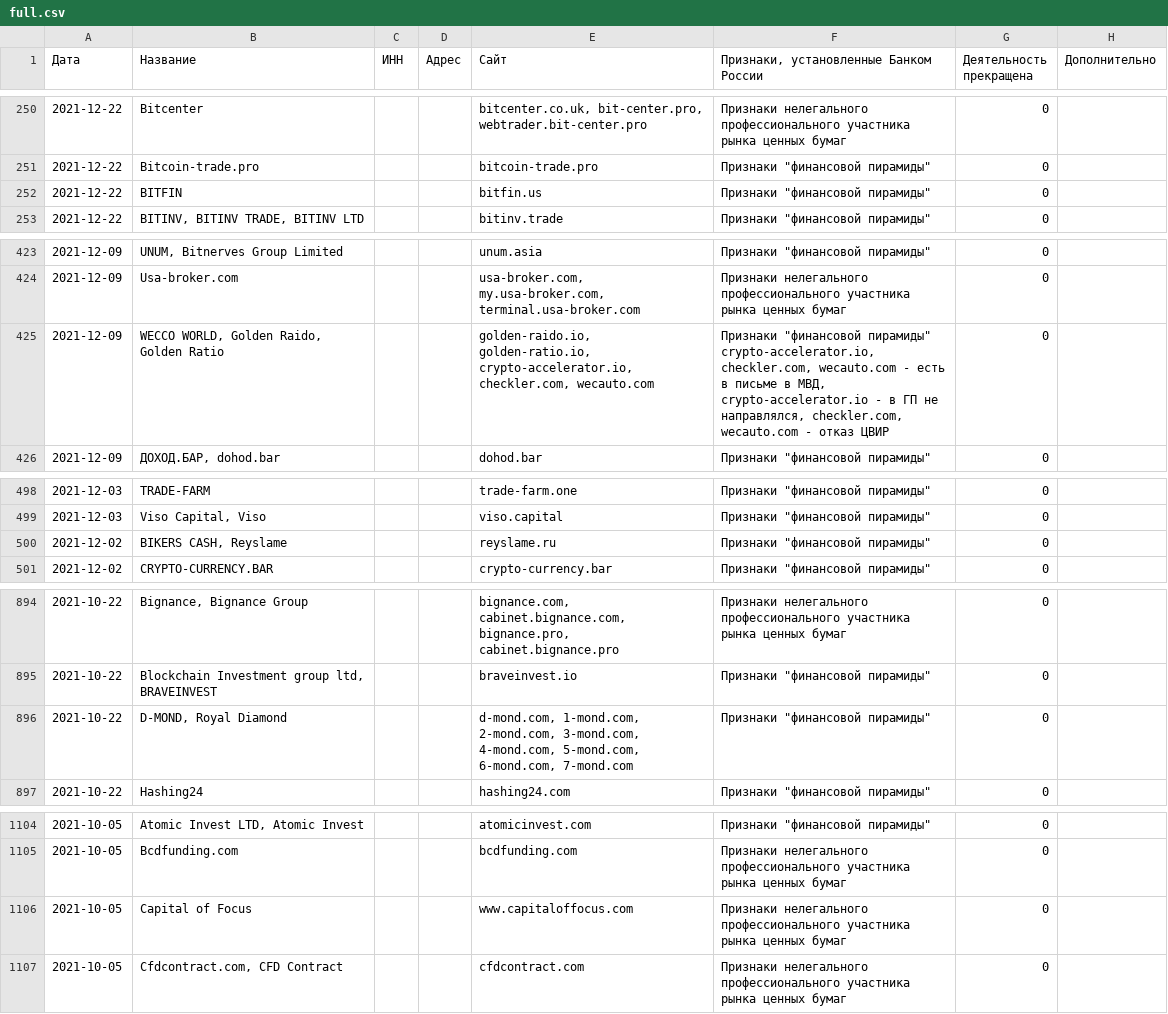
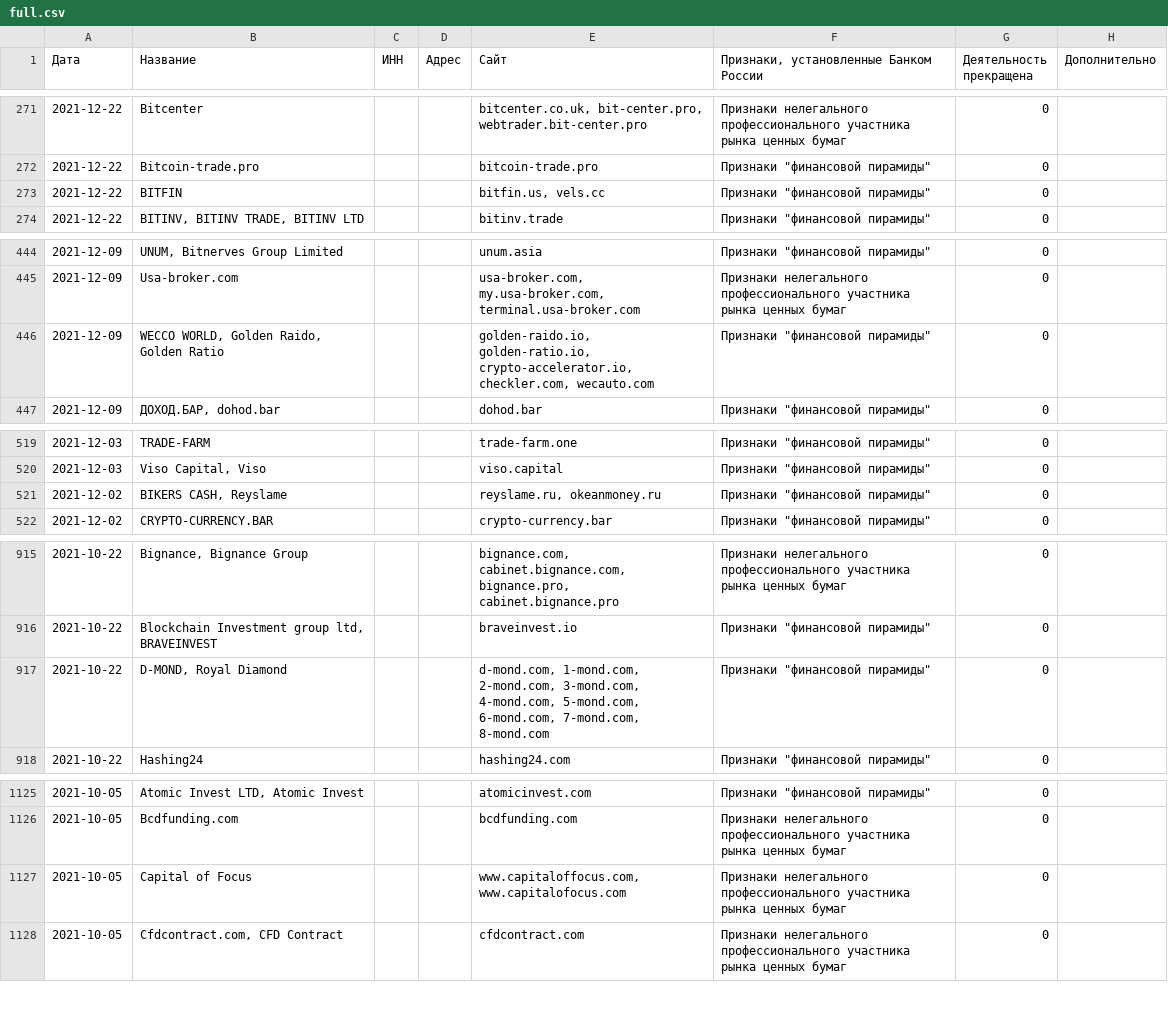
Before and after one commit to creadone/warning-list, a CSV file: data/full.csv, drawn as a sheet; only a part is shown, gaps mark what is left out; the diff covers the shown part only.

```diff
--- a/data/full.csv
+++ b/data/full.csv
@@ -272,3 +293,3 @@
 2021-12-22,"Bitcoin-trade.pro",,,"bitcoin-trade.pro","Признаки ""финансовой пирамиды""",0,
-2021-12-22,"BITFIN",,,"bitfin.us","Признаки ""финансовой пирамиды""",0,
+2021-12-22,"BITFIN",,,"bitfin.us, vels.cc","Признаки ""финансовой пирамиды""",0,
 2021-12-22,"BITINV, BITINV TRADE, BITINV LTD",,,"bitinv.trade ","Признаки ""финансовой пирамиды""",0,
@@ -451,4 +472,4 @@
 2021-12-09,"Usa-broker.com",,,"usa-broker.com, my.usa-broker.com, terminal.usa-broker.com","Признаки нелегального профессионального участника рынка ценных бумаг",0,
-2021-12-09,"WECCO WORLD, Golden Raido, Golden Ratio",,,"golden-raido.io, golden-ratio.io, crypto-accelerator.io, checkler.com, wecauto.com","Признаки ""финансовой пирамиды""
-crypto-accelerator.io, checkler.com, wecauto.com - есть в письме в МВД, crypto-accelerator.io - в ГП не направлялся, checkler.com, wecauto.com - отказ ЦВИР",0,
+2021-12-09,"WECCO WORLD, Golden Raido, Golden Ratio",,,"golden-raido.io, golden-ratio.io, crypto-accelerator.io, checkler.com, wecauto.com","Признаки ""финансовой пирамиды""
+",0,
 2021-12-09,"ДОХОД.БАР, dohod.bar",,,"dohod.bar","Признаки ""финансовой пирамиды""",0,
@@ -530,3 +551,3 @@ crypto-accelerator.io, checkler.com, wecauto.com - есть в письме в
 2021-12-03,"Viso Capital, Viso",,,"viso.capital","Признаки ""финансовой пирамиды""",0,
-2021-12-02,"BIKERS CASH, Reyslame",,,"reyslame.ru","Признаки ""финансовой пирамиды""",0,
+2021-12-02,"BIKERS CASH, Reyslame",,,"reyslame.ru, okeanmoney.ru","Признаки ""финансовой пирамиды""",0,
 2021-12-02,"CRYPTO-CURRENCY.BAR",,,"crypto-currency.bar","Признаки ""финансовой пирамиды""",0,
@@ -939,3 +960,3 @@ crypto-accelerator.io, checkler.com, wecauto.com - есть в письме в
 2021-10-22,"Blockchain Investment group ltd, BRAVEINVEST",,,"braveinvest.io","Признаки ""финансовой пирамиды""",0,
-2021-10-22,"D-MOND, Royal Diamond",,,"d-mond.com, 1-mond.com, 2-mond.com, 3-mond.com, 4-mond.com, 5-mond.com, 6-mond.com, 7-mond.com","Признаки ""финансовой пирамиды""",0,
+2021-10-22,"D-MOND, Royal Diamond",,,"d-mond.com, 1-mond.com, 2-mond.com, 3-mond.com, 4-mond.com, 5-mond.com, 6-mond.com, 7-mond.com, 8-mond.com","Признаки ""финансовой пирамиды""",0,
 2021-10-22,"Hashing24",,,"hashing24.com","Признаки ""финансовой пирамиды""",0,
@@ -1162,3 +1183,3 @@ crypto-accelerator.io, checkler.com, wecauto.com - есть в письме в
 2021-10-05,"Bcdfunding.com",,,"bcdfunding.com","Признаки нелегального профессионального участника рынка ценных бумаг",0,
-2021-10-05,"Capital of Focus",,,"www.capitaloffocus.com","Признаки нелегального профессионального участника рынка ценных бумаг",0,
+2021-10-05,"Capital of Focus",,,"www.capitaloffocus.com, www.capitalofocus.com","Признаки нелегального профессионального участника рынка ценных бумаг",0,
 2021-10-05,"Cfdcontract.com, CFD Contract",,,"cfdcontract.com","Признаки нелегального профессионального участника рынка ценных бумаг",0,
```
Also changed, not shown: 22 added rows, 1 removed row, 23 moved rows and 8 edited cells elsewhere in this file, data/sites.csv.
